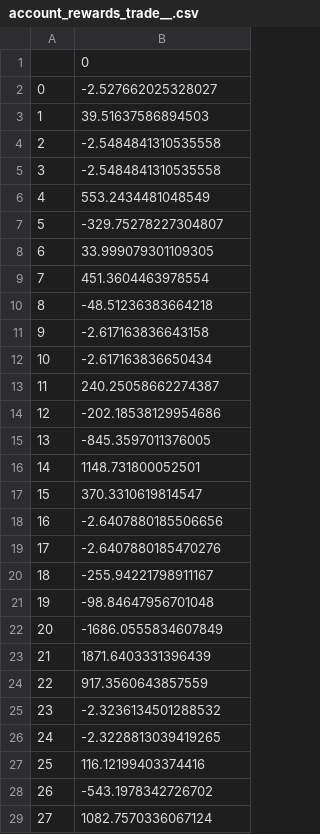
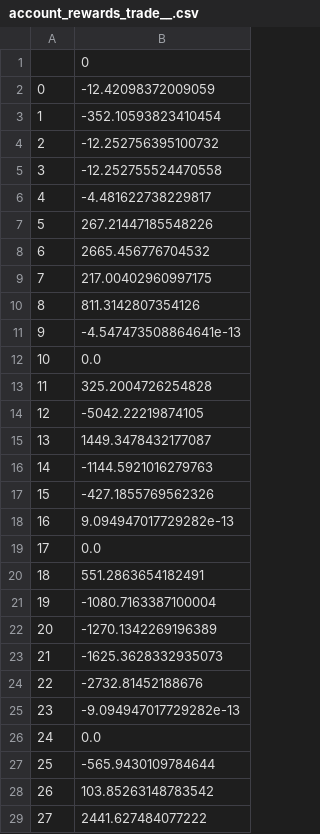
Before and after one commit to KC256/kc_profit_naacl_m1, a CSV file: profit_naacl_SMLT-FRS-GG/results/account_rewards_trade__.csv, drawn as a sheet; only a part is shown; the diff covers the shown part only.

```diff
--- a/profit_naacl_SMLT-FRS-GG/results/account_rewards_trade__.csv
+++ b/profit_naacl_SMLT-FRS-GG/results/account_rewards_trade__.csv
@@ -1,29 +1,29 @@
 ,0
-0,-2.527662025328027
-1,39.51637586894503
-2,-2.5484841310535558
-3,-2.5484841310535558
-4,553.2434481048549
-5,-329.75278227304807
-6,33.999079301109305
-7,451.3604463978554
-8,-48.51236383664218
-9,-2.617163836643158
-10,-2.617163836650434
-11,240.25058662274387
-12,-202.18538129954686
-13,-845.3597011376005
-14,1148.731800052501
-15,370.3310619814547
-16,-2.6407880185506656
-17,-2.6407880185470276
-18,-255.94221798911167
-19,-98.84647956701048
-20,-1686.0555834607849
-21,1871.6403331396439
-22,917.3560643857559
-23,-2.3236134501288532
-24,-2.3228813039419265
-25,116.12199403374416
-26,-543.1978342726702
-27,1082.7570336067124
+0,-12.42098372009059
+1,-352.10593823410454
+2,-12.252756395100732
+3,-12.252755524470558
+4,-4.481622738229817
+5,267.21447185548226
+6,2665.456776704532
+7,217.00402960997175
+8,811.3142807354126
+9,-4.547473508864641e-13
+10,0.0
+11,325.2004726254828
+12,-5042.22219874105
+13,1449.3478432177087
+14,-1144.5921016279763
+15,-427.1855769562326
+16,9.094947017729282e-13
+17,0.0
+18,551.2863654182491
+19,-1080.7163387100004
+20,-1270.1342269196389
+21,-1625.3628332935073
+22,-2732.81452188676
+23,-9.094947017729282e-13
+24,0.0
+25,-565.9430109784644
+26,103.85263148783542
+27,2441.627484077222
```
Also changed, not shown: 1 removed row elsewhere in this file, profit_naacl_SMLT-FRS-GG/results/account_value_trade__.csv, profit_naacl_v2.1/results/account_rewards_trade__.csv, 16 other files.
